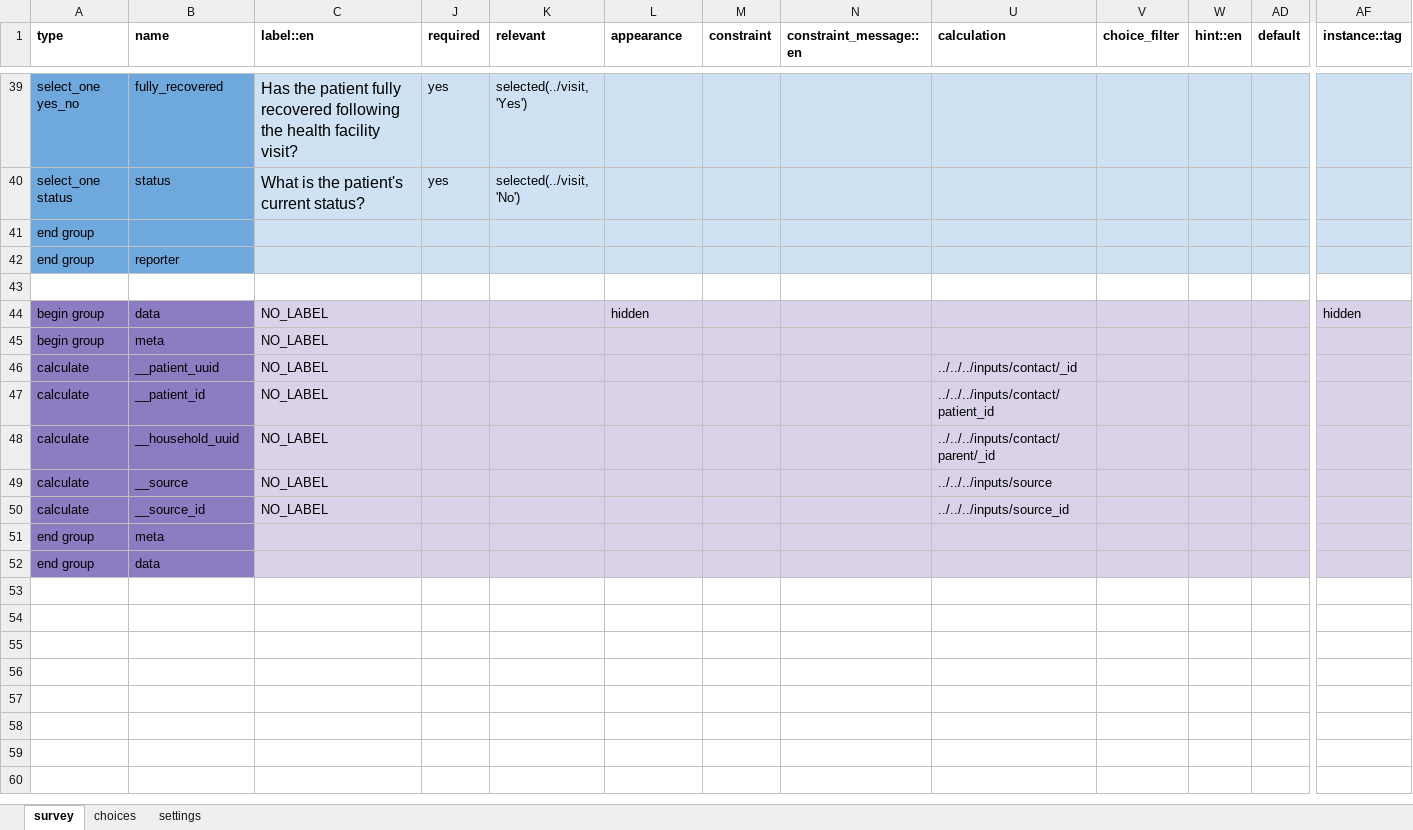
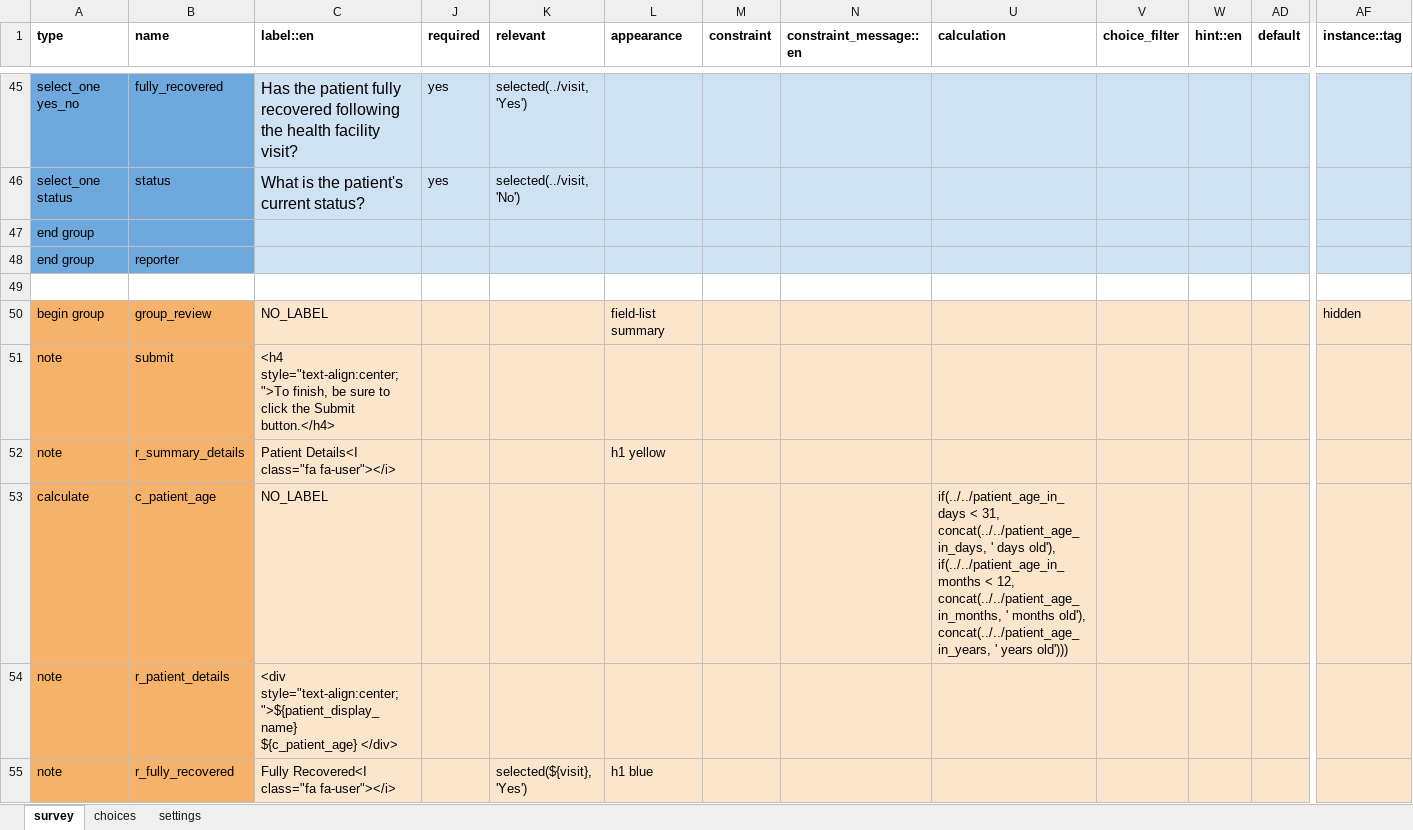
Before and after one commit to IntelliSOFT-Consulting/cht_pvers, an Excel workbook: cht_app/forms/app/chw_follow.xlsx, sheet survey, drawn as a sheet; only a part is shown, gaps mark what is left out; the shorter side is filled out with more unchanged rows; values as stored, in another font and other column widths than the file's, no borders; charts and pictures not drawn; rows hold the shown columns only; ↵ is a line break in a cell; the diff covers the shown part only; the diff names each change by its address in the sheet, - before the commit and + after, or states it on an @@ line.

```diff
--- a/cht_app/forms/app/chw_follow.xlsx (sheet survey)
+++ b/cht_app/forms/app/chw_follow.xlsx (sheet survey)
+row 49: (empty)
+row 50: begin group | group_review | NO_LABEL |  |  | field-list summary |  |  |  |  |  |  | hidden
+row 51: note | submit | <h4 style="text-align:center;">To finish, be sure to click the Submit button.</h4>
+row 52: note | r_summary_details | Patient Details<I class="fa fa-user"></i> |  |  | h1 yellow
+row 53: calculate | c_patient_age | NO_LABEL |  |  |  |  |  | if(../../patient_age_in_days < 31, ↵ concat(../../patient_age_in_days, ' days old'), ↵ if(../../patient_age_in_months < 12, ↵ concat(../../patient_age_in_months, ' months old'), ↵ concat(../../patient_age_in_years, ' years old')))
+row 54: note | r_patient_details | <div style="text-align:center;">${patient_display_name} ↵ ${c_patient_age} </div>
+row 55: note | r_fully_recovered | Fully Recovered<I class="fa fa-user"></i> |  | selected(${visit}, 'Yes') | h1 blue
```
Also changed, not shown: 13 added rows elsewhere in this sheet, sheet settings, 13 other files.
